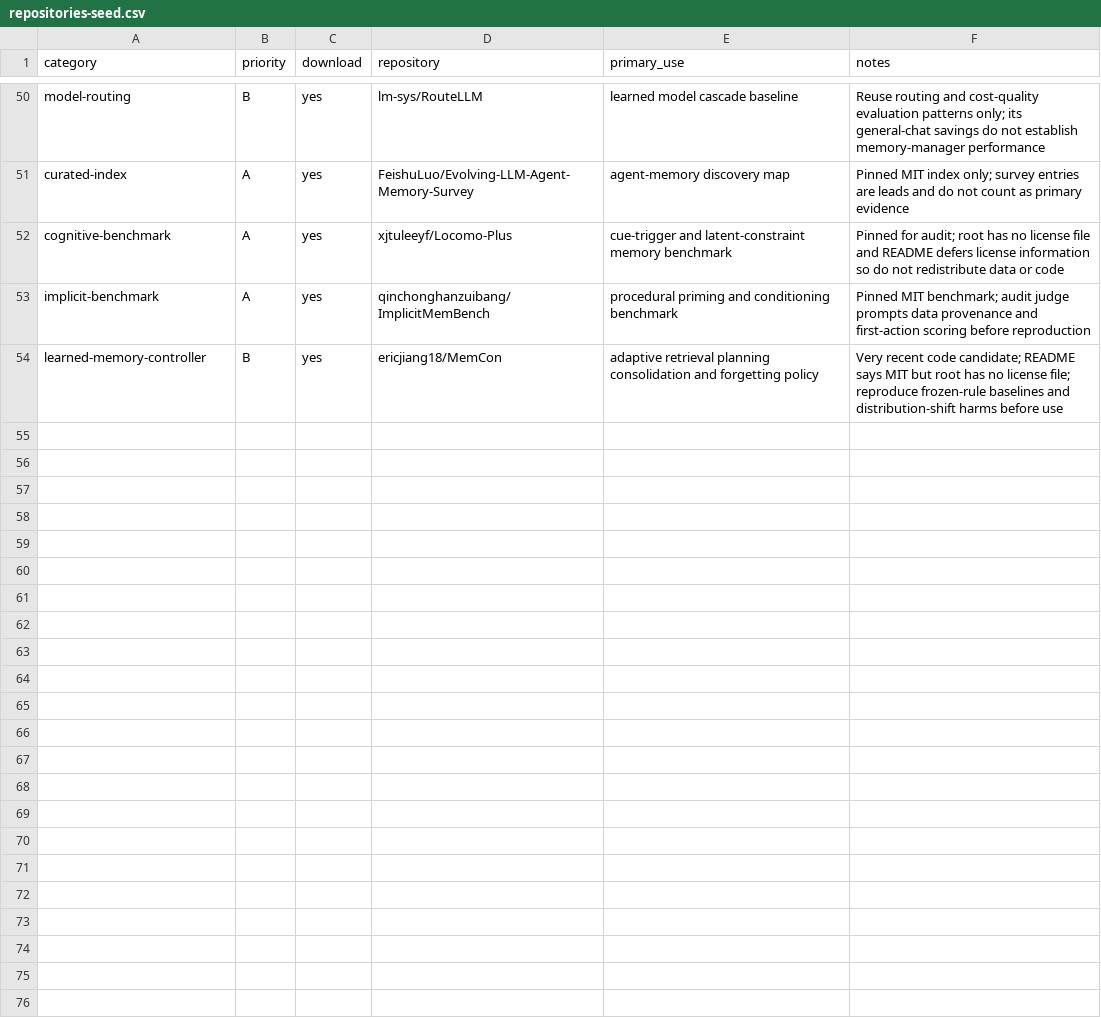
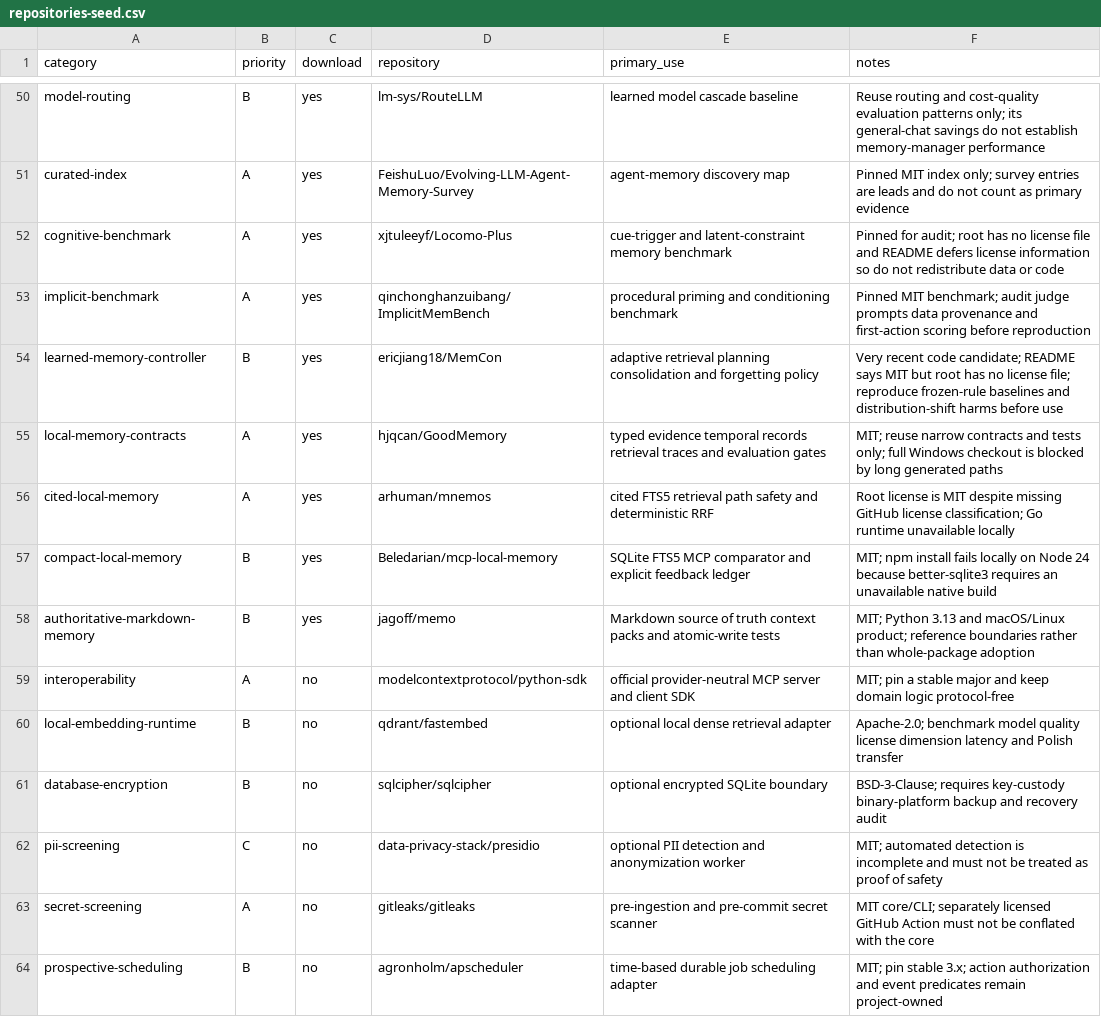
Before and after one commit to krapcys1-maker/adaptive-agent-memory-research, a CSV file: data/catalogs/repositories-seed.csv, drawn as a sheet; only a part is shown, gaps mark what is left out; the diff names each change by its address in the sheet, - before the commit and + after, or states it on an @@ line.

```diff
--- a/data/catalogs/repositories-seed.csv
+++ b/data/catalogs/repositories-seed.csv
+row 55: local-memory-contracts | A | yes | hjqcan/GoodMemory | typed evidence temporal records retrieval traces and evaluation gates | MIT; reuse narrow contracts and tests only; full Windows checkout is blocked by long generated paths
+row 56: cited-local-memory | A | yes | arhuman/mnemos | cited FTS5 retrieval path safety and deterministic RRF | Root license is MIT despite missing GitHub license classification; Go runtime unavailable locally
+row 57: compact-local-memory | B | yes | Beledarian/mcp-local-memory | SQLite FTS5 MCP comparator and explicit feedback ledger | MIT; npm install fails locally on Node 24 because better-sqlite3 requires an unavailable native build
+row 58: authoritative-markdown-memory | B | yes | jagoff/memo | Markdown source of truth context packs and atomic-write tests | MIT; Python 3.13 and macOS/Linux product; reference boundaries rather than whole-package adoption
+row 59: interoperability | A | no | modelcontextprotocol/python-sdk | official provider-neutral MCP server and client SDK | MIT; pin a stable major and keep domain logic protocol-free
+row 60: local-embedding-runtime | B | no | qdrant/fastembed | optional local dense retrieval adapter | Apache-2.0; benchmark model quality license dimension latency and Polish transfer
+row 61: database-encryption | B | no | sqlcipher/sqlcipher | optional encrypted SQLite boundary | BSD-3-Clause; requires key-custody binary-platform backup and recovery audit
+row 62: pii-screening | C | no | data-privacy-stack/presidio | optional PII detection and anonymization worker | MIT; automated detection is incomplete and must not be treated as proof of safety
+row 63: secret-screening | A | no | gitleaks/gitleaks | pre-ingestion and pre-commit secret scanner | MIT core/CLI; separately licensed GitHub Action must not be conflated with the core
+row 64: prospective-scheduling | B | no | agronholm/apscheduler | time-based durable job scheduling adapter | MIT; pin stable 3.x; action authorization and event predicates remain project-owned
```
Also changed, not shown: data/catalogs/repository-revisions.csv, docs/07-literature/evidence-ledger.csv, 7 other files.
